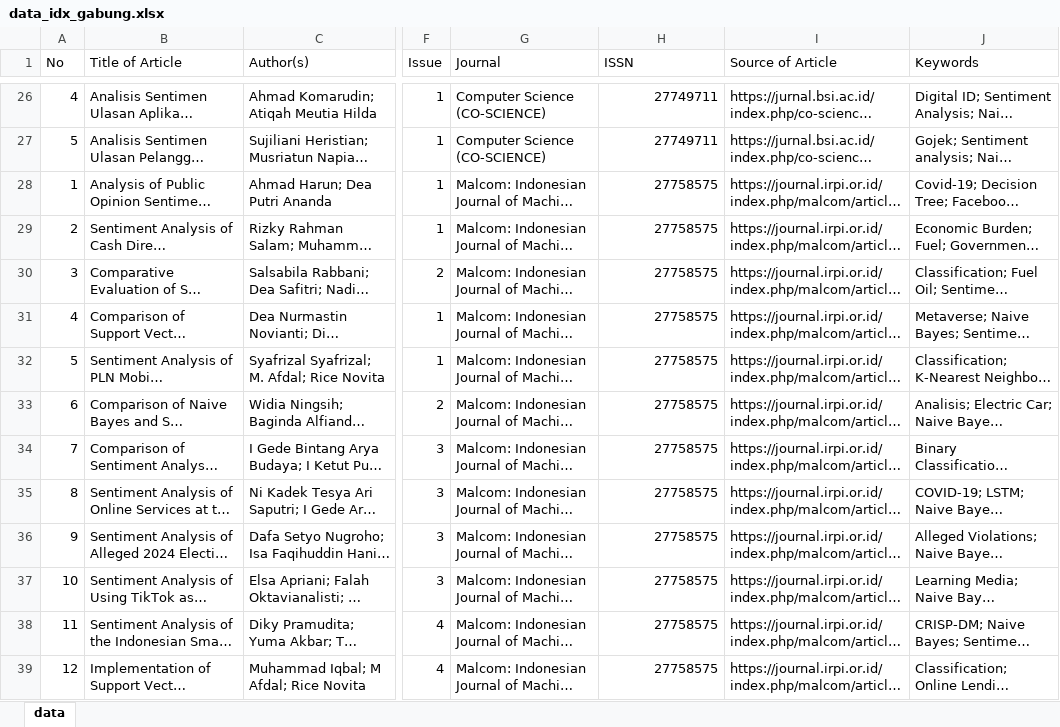
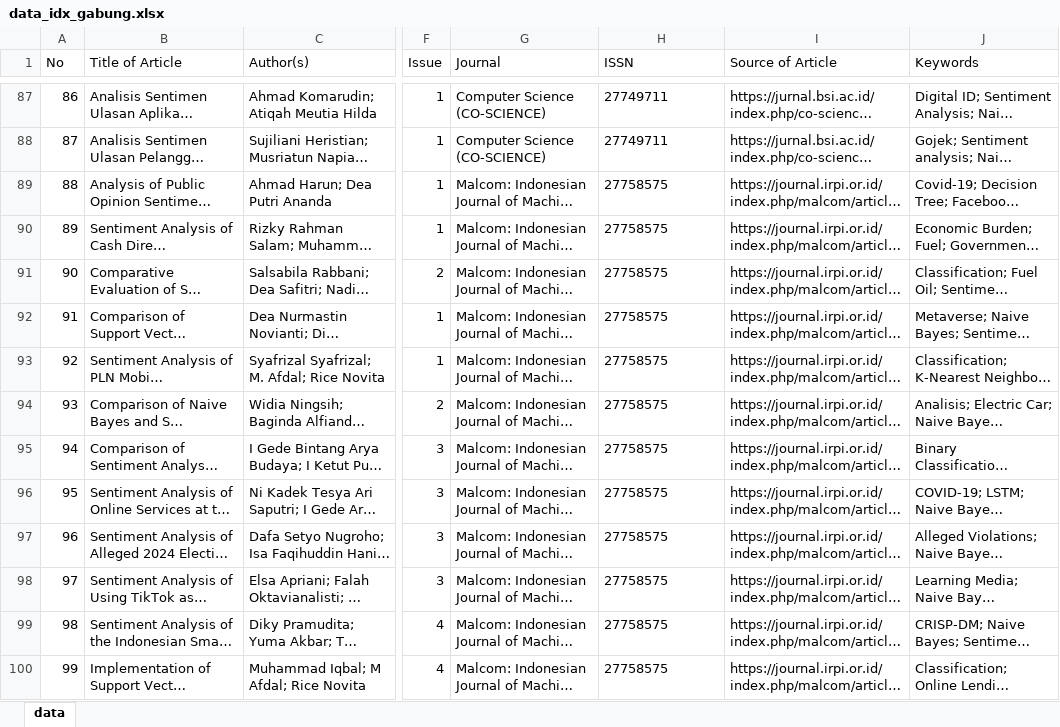
Before and after one commit to gioprana89/rshiny-sentiment-analysis, an Excel workbook: myapp/data_idx_gabung.xlsx, sheet data, drawn as a sheet; only a part is shown, gaps mark what is left out; long unchanged cells end in …; values as stored, in another font and other column widths than the file's, no borders; table styles not drawn; addresses are those after the commit; the diff covers the shown part only; the diff names each change by its address in the sheet, - before the commit and + after, or states it on an @@ line.

```diff
--- a/myapp/data_idx_gabung.xlsx (sheet data)
+++ b/myapp/data_idx_gabung.xlsx (sheet data)
-A87 (No): 4
+A87 (No): 86
-H87:H100 alignment: right
+H87:H100 alignment: left
-A88 (No): 5
+A88 (No): 87
-A89 (No): 1
+A89 (No): 88
-A90 (No): 2
+A90 (No): 89
-A91 (No): 3
+A91 (No): 90
-A92 (No): 4
+A92 (No): 91
-A93 (No): 5
+A93 (No): 92
-A94 (No): 6
+A94 (No): 93
-A95 (No): 7
+A95 (No): 94
-A96 (No): 8
+A96 (No): 95
-A97 (No): 9
+A97 (No): 96
-A98 (No): 10
+A98 (No): 97
-A99 (No): 11
+A99 (No): 98
-A100 (No): 12
+A100 (No): 99
```
Also changed, not shown: 68 added rows, 2 removed rows, 53 edited cells and cell formats elsewhere in this sheet, 2 other files.
